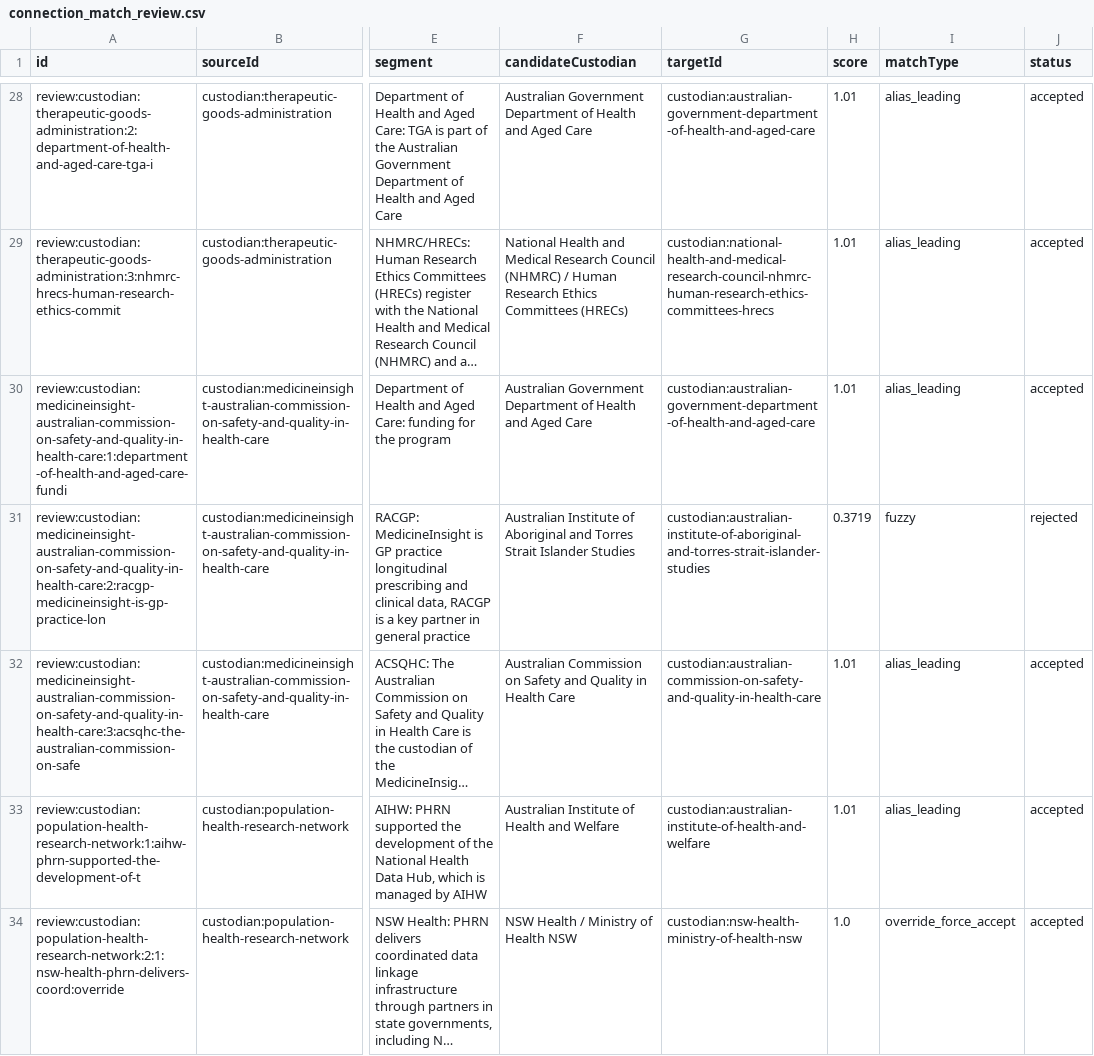
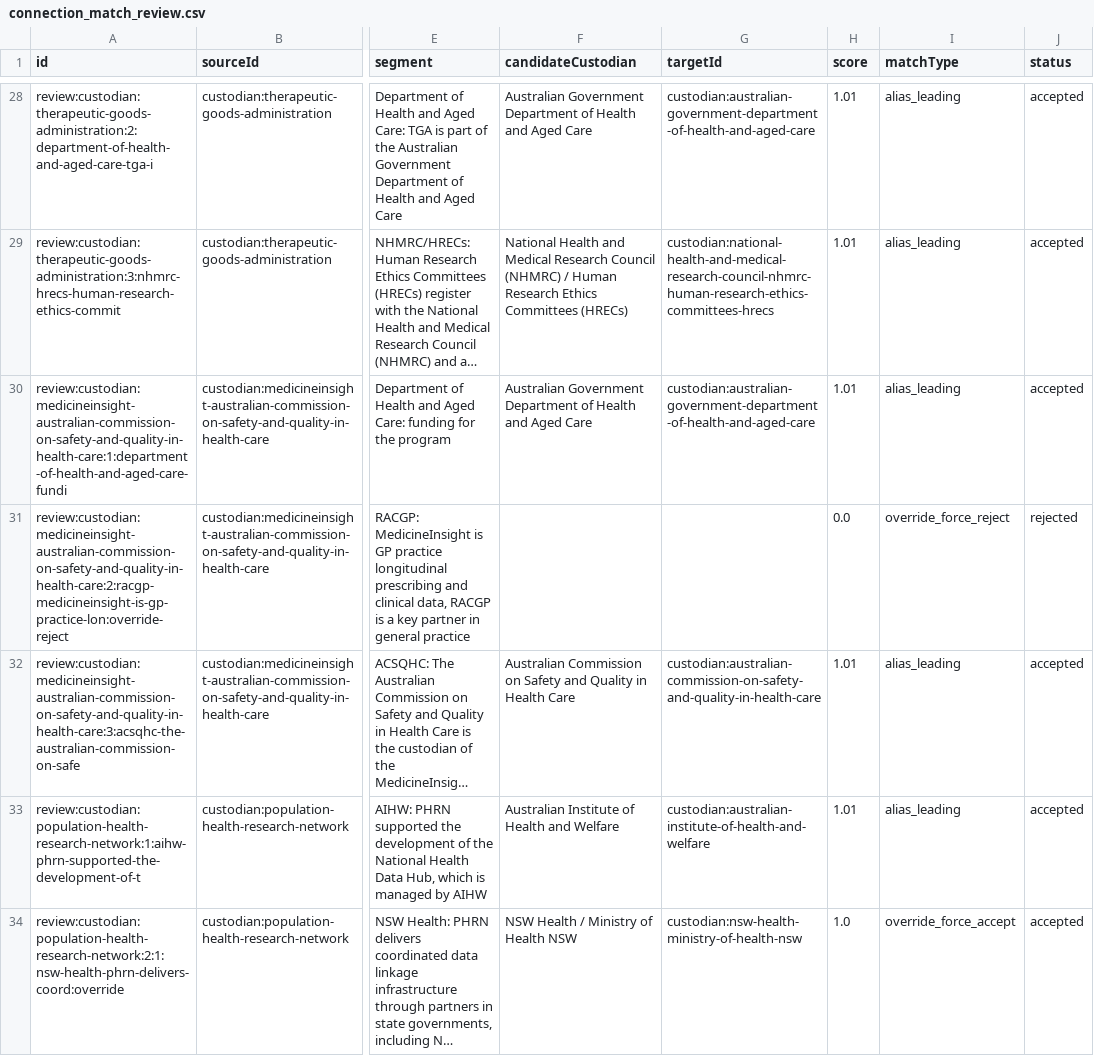
Before and after one commit to DigitalHealthCRC/AU-healthdata-atlas, a CSV file: output/connection_match_review.csv, drawn as a sheet; only a part is shown, gaps mark what is left out; long unchanged cells end in …; the diff covers the shown part only; the diff names each change by its address in the sheet, - before the commit and + after, or states it on an @@ line.

```diff
--- a/output/connection_match_review.csv
+++ b/output/connection_match_review.csv
-A31 (id): review:custodian:medicineinsight-australian-commission-on-safety-and-quality-in-health-care:2:racgp-medicineinsight-is-gp-practice-lon
+A31 (id): review:custodian:medicineinsight-australian-commission-on-safety-and-quality-in-health-care:2:racgp-medicineinsight-is-gp-practice-lon:override-reject
-F31 (candidateCustodian): Australian Institute of Aboriginal and Torres Strait Islander Studies
+F31 (candidateCustodian): (empty)
-G31 (targetId): custodian:australian-institute-of-aboriginal-and-torres-strait-islander-studies
+G31 (targetId): (empty)
-H31 (score): 0.3719
+H31 (score): 0.0
-I31 (matchType): fuzzy
+I31 (matchType): override_force_reject
```
Also changed, not shown: 34 edited cells elsewhere in this file, config/connection_alias_overrides.csv, 3 other files.
